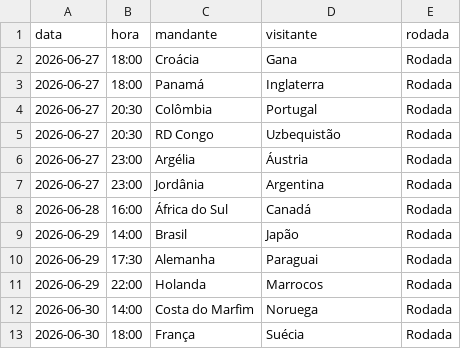
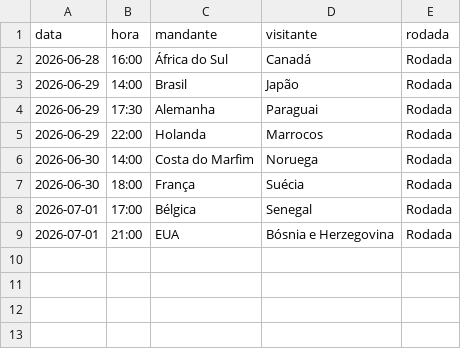
Before and after one commit to Decofb/probabilidades-fc, a CSV file: dados/copa_mundo_jogos.csv, drawn as a sheet.

```diff
--- a/dados/copa_mundo_jogos.csv
+++ b/dados/copa_mundo_jogos.csv
@@ -1,8 +1,2 @@
 data,hora,mandante,visitante,rodada
-2026-06-27,18:00,Croácia,Gana,Rodada
-2026-06-27,18:00,Panamá,Inglaterra,Rodada
-2026-06-27,20:30,Colômbia,Portugal,Rodada
-2026-06-27,20:30,RD Congo,Uzbequistão,Rodada
-2026-06-27,23:00,Argélia,Áustria,Rodada
-2026-06-27,23:00,Jordânia,Argentina,Rodada
 2026-06-28,16:00,África do Sul,Canadá,Rodada
@@ -13 +7,3 @@ data,hora,mandante,visitante,rodada
 2026-06-30,18:00,França,Suécia,Rodada
+2026-07-01,17:00,Bélgica,Senegal,Rodada
+2026-07-01,21:00,EUA,Bósnia e Herzegovina,Rodada
```
Also changed, not shown: dados/brasileirao_b_jogos.csv, dados/brasileirao_b_times.csv, 8 other files.
